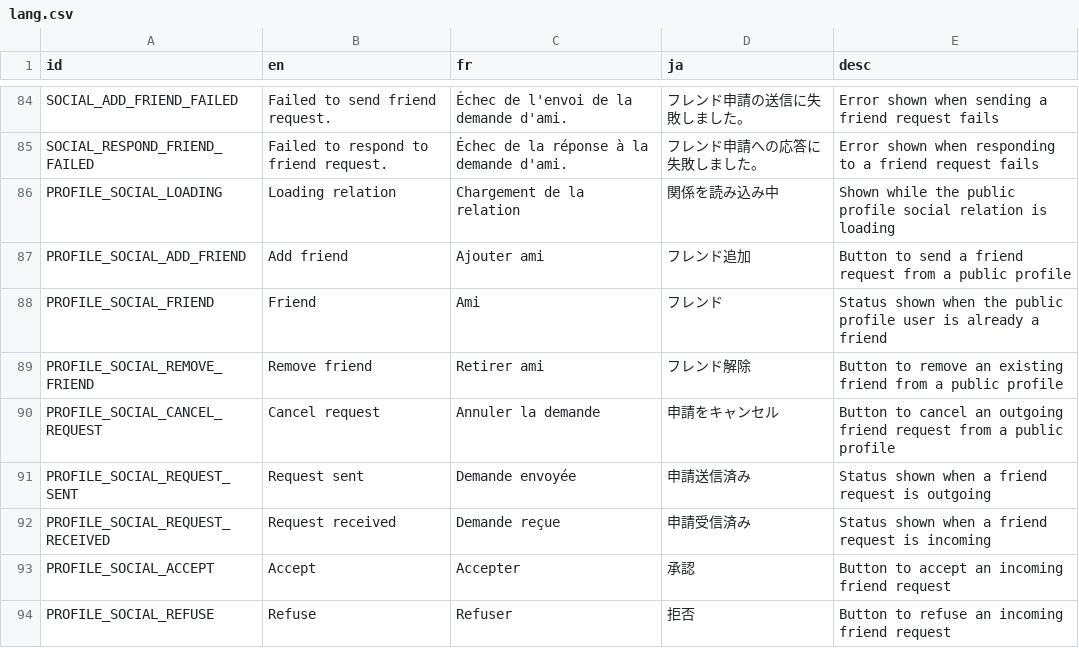
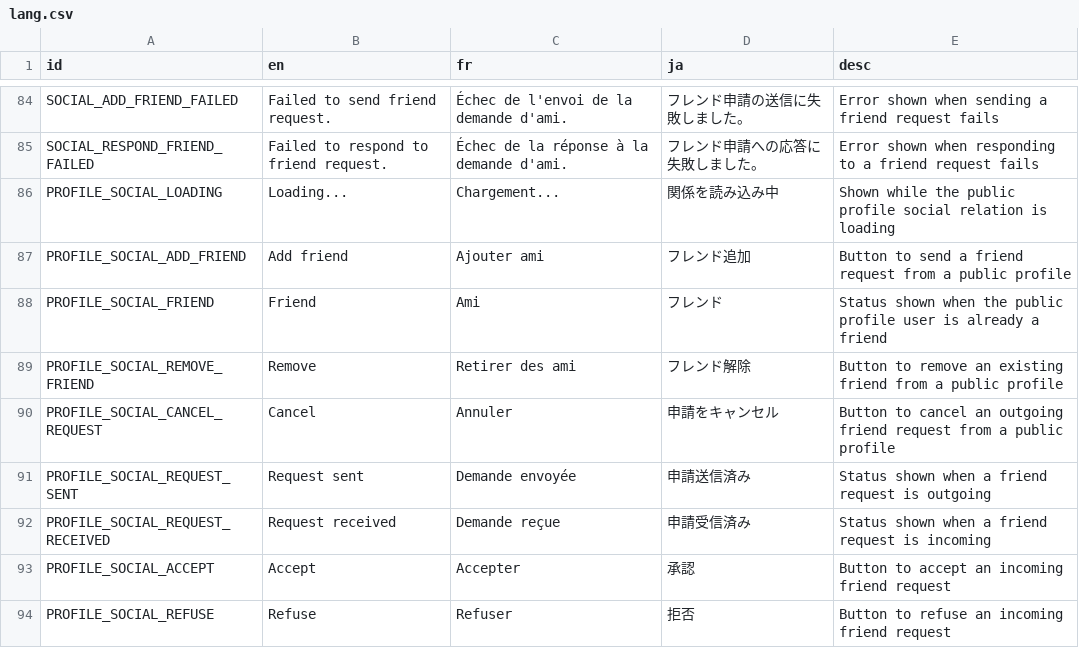
Before and after one commit to victorviterbo/Transcendance, a CSV file: services/frontend/public/localization/lang.csv, drawn as a sheet; only a part is shown, gaps mark what is left out; the diff covers the shown part only.

```diff
--- a/services/frontend/public/localization/lang.csv
+++ b/services/frontend/public/localization/lang.csv
@@ -85,7 +85,7 @@ SOCIAL_ADD_FRIEND_FAILED,Failed to send friend request.,Échec de l'envoi de la
 SOCIAL_RESPOND_FRIEND_FAILED,Failed to respond to friend request.,Échec de la réponse à la demande d'ami.,フレンド申請への応答に失敗しました。,Error shown when responding to a friend request fails
-PROFILE_SOCIAL_LOADING,Loading relation,Chargement de la relation,関係を読み込み中,Shown while the public profile social relation is loading
+PROFILE_SOCIAL_LOADING,Loading...,Chargement...,関係を読み込み中,Shown while the public profile social relation is loading
 PROFILE_SOCIAL_ADD_FRIEND,Add friend,Ajouter ami,フレンド追加,Button to send a friend request from a public profile
 PROFILE_SOCIAL_FRIEND,Friend,Ami,フレンド,Status shown when the public profile user is already a friend
-PROFILE_SOCIAL_REMOVE_FRIEND,Remove friend,Retirer ami,フレンド解除,Button to remove an existing friend from a public profile
-PROFILE_SOCIAL_CANCEL_REQUEST,Cancel request,Annuler la demande,申請をキャンセル,Button to cancel an outgoing friend request from a public profile
+PROFILE_SOCIAL_REMOVE_FRIEND,Remove,Retirer des ami,フレンド解除,Button to remove an existing friend from a public profile
+PROFILE_SOCIAL_CANCEL_REQUEST,Cancel,Annuler,申請をキャンセル,Button to cancel an outgoing friend request from a public profile
 PROFILE_SOCIAL_REQUEST_SENT,Request sent,Demande envoyée,申請送信済み,Status shown when a friend request is outgoing
```
Also changed, not shown: 4 added rows and 5 edited cells elsewhere in this file, 25 other files.
